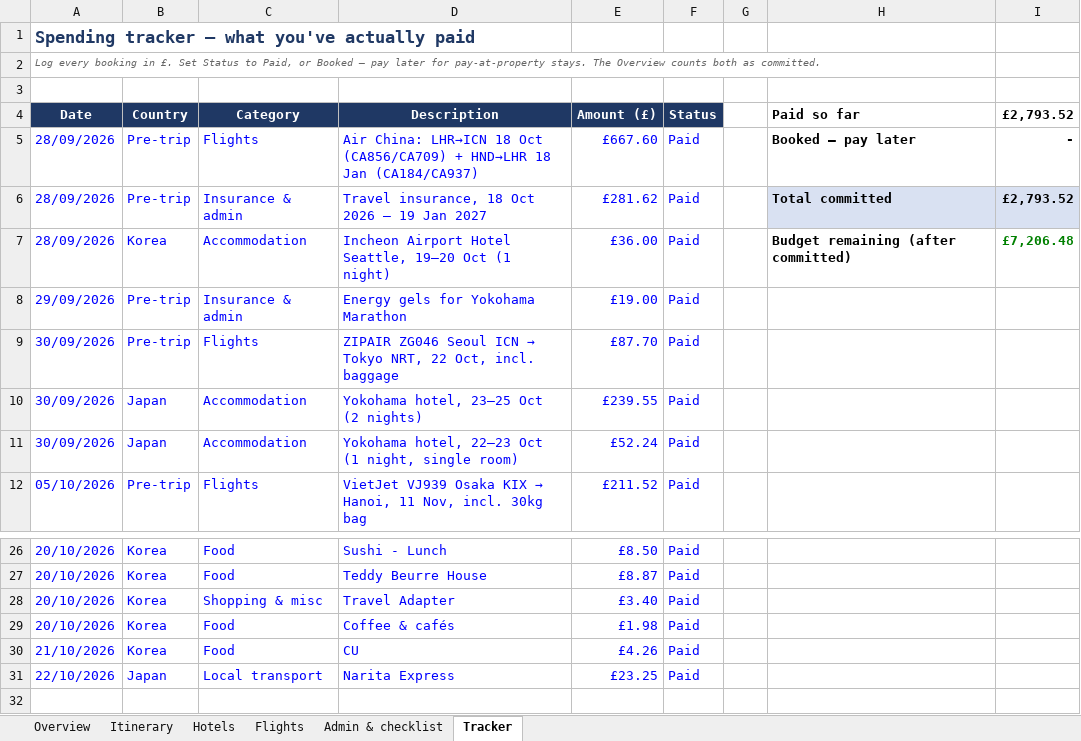
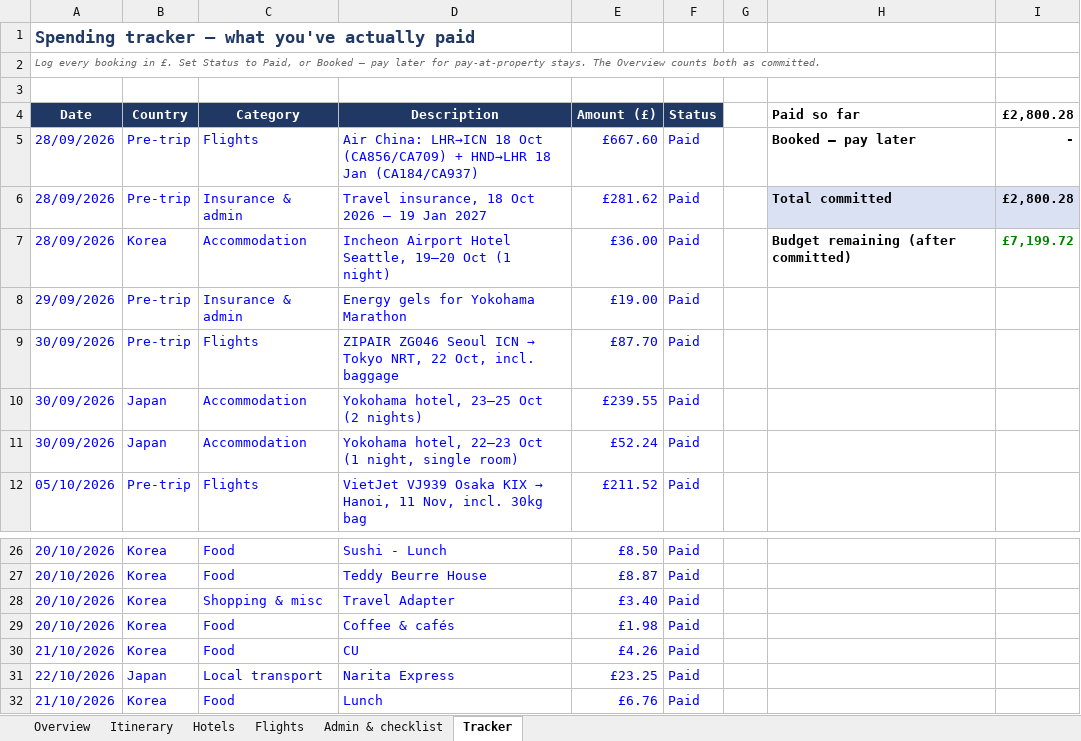
Before and after one commit to mhbae-dev/sabbatical-dashboard, an Excel workbook: Sabbatical_Plan_and_Budget.xlsx, sheet Tracker, drawn as a sheet; only a part is shown, gaps mark what is left out; values as stored, in another font and other column widths than the file's, no borders; the diff names each change by its address in the sheet, - before the commit and + after, or states it on an @@ line.

```diff
--- a/Sabbatical_Plan_and_Budget.xlsx (sheet Tracker)
+++ b/Sabbatical_Plan_and_Budget.xlsx (sheet Tracker)
-I4: £2,793.52
+I4: £2,800.28
-I6 (£2,800.28): £2,793.52
+I6 (£2,800.28): £2,800.28
-I7 (£2,800.28): £7,206.48
+I7 (£2,800.28): £7,199.72
+row 32: 21/10/2026 | Korea | Food | Lunch | £6.76 | Paid
```
Also changed, not shown: sheet Overview, hidden cells.
